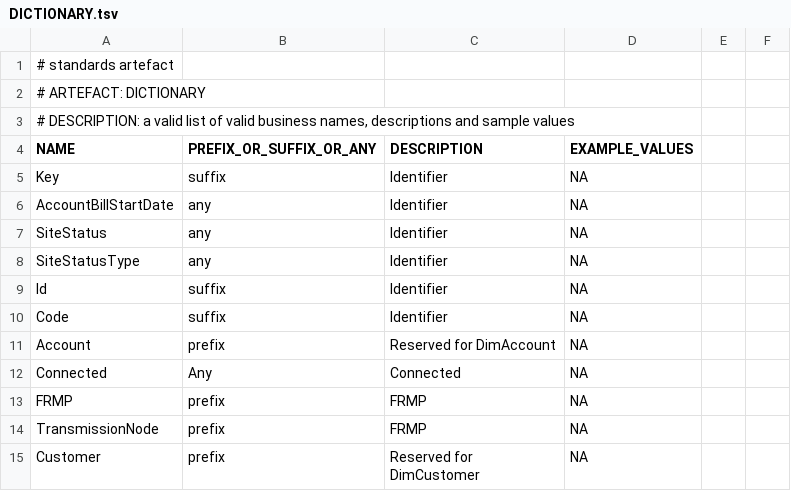
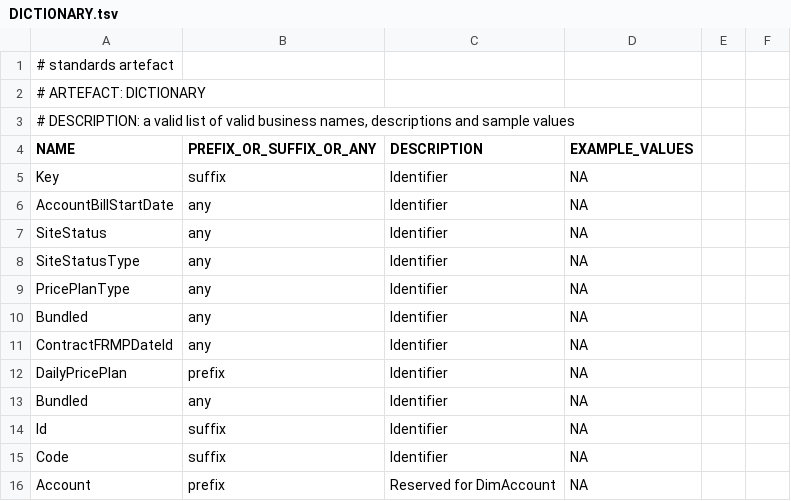
Before and after one commit to melvinwi/EDWCI, a TSV file: datastore/DICTIONARY.tsv, drawn as a sheet; only a part is shown; the shorter side is filled out with more unchanged rows.

Commit message:
Enhance DimPricePlan [#728]

```diff
--- a/datastore/DICTIONARY.tsv
+++ b/datastore/DICTIONARY.tsv
@@ -8,2 +8,7 @@ SiteStatus	any	Identifier	NA
 SiteStatusType	any	Identifier	NA
+PricePlanType	any	Identifier	NA
+Bundled	any	Identifier	NA
+ContractFRMPDateId	any	Identifier	NA
+DailyPricePlan	prefix	Identifier	NA
+Bundled	any	Identifier	NA
 Id	suffix	Identifier	NA
```
Also changed, not shown: datastore/DimPricePlan.tsv, 1 other file.
